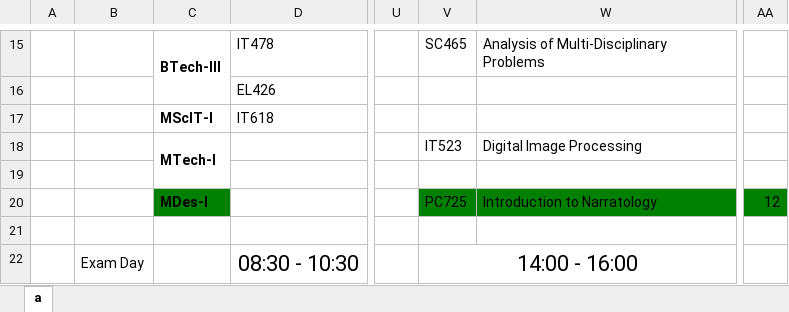
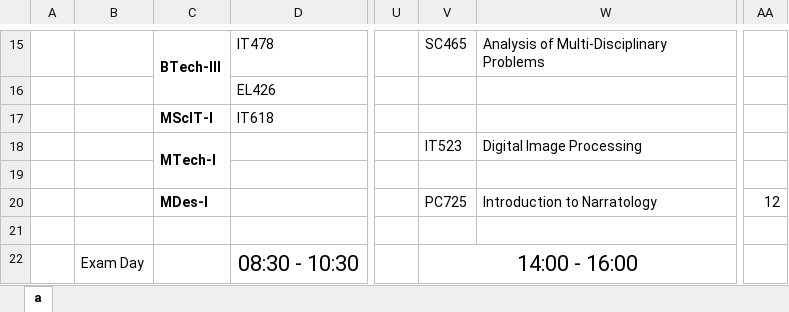
Before and after one commit to abhilashmandaliya/Exam_TimeTable_Scheduler_bySlots_Web_Project, an Excel workbook: workbook.xlsx, sheet a, drawn as a sheet; only a part is shown, gaps mark what is left out; values as stored, in another font and other column widths than the file's, no borders; the diff names each change by its address in the sheet, - before the commit and + after, or states it on an @@ line.

Commit message:
Excel code optimized

```diff
--- a/workbook.xlsx (sheet a)
+++ b/workbook.xlsx (sheet a)
-C20 fill: #008000
+C20 fill: none
-V20:W20 fill: #008000
+V20:W20 fill: none
-AA20 fill: #008000
+AA20 fill: none
```
Also changed, not shown: 3 other files.
